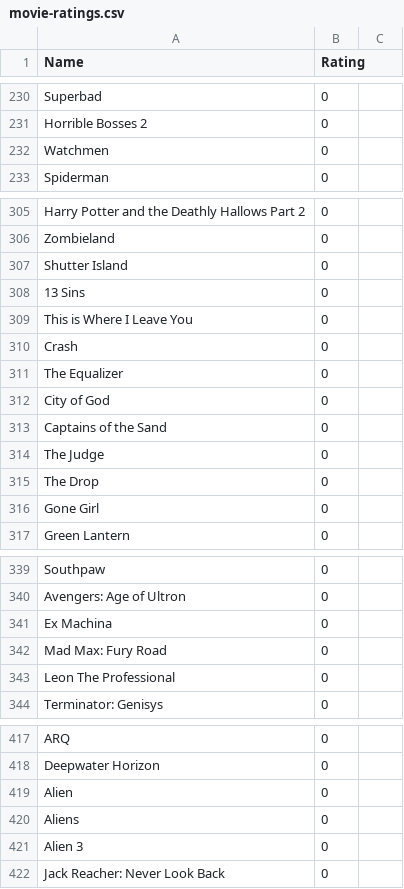
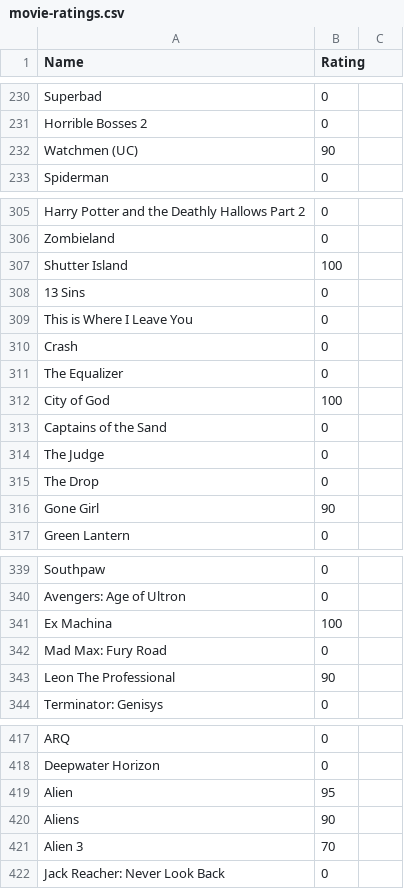
Before and after one commit to CScho96/Film-list, a CSV file: _data/movie-ratings.csv, drawn as a sheet; only a part is shown, gaps mark what is left out; the diff covers the shown part only.

Commit message:
Update movie-ratings.csv

```diff
--- a/_data/movie-ratings.csv
+++ b/_data/movie-ratings.csv
@@ -231,3 +231,3 @@ Superbad,0
 Horrible Bosses 2,0
-Watchmen,0
+Watchmen (UC),90
 Spiderman,0
@@ -306,3 +306,3 @@ Harry Potter and the Deathly Hallows Part 2,0
 Zombieland,0
-Shutter Island,0
+Shutter Island,100
 13 Sins,0
@@ -311,3 +311,3 @@ Crash,0
 The Equalizer,0
-City of God,0
+City of God,100
 Captains of the Sand,0
@@ -315,3 +315,3 @@ The Judge,0
 The Drop,0
-Gone Girl,0
+Gone Girl,90
 Green Lantern,0
@@ -340,5 +340,5 @@ Southpaw,0
 Avengers: Age of Ultron,0
-Ex Machina,0
+Ex Machina,100
 Mad Max: Fury Road,0
-Leon The Professional,0
+Leon The Professional,90
 Terminator: Genisys,0
@@ -418,5 +418,5 @@ ARQ,0
 Deepwater Horizon,0
-Alien,0
-Aliens,0
-Alien 3,0
+Alien,95
+Aliens,90
+Alien 3,70
 Jack Reacher: Never Look Back,0
```
Also changed, not shown: 4 added rows, 4 removed rows and 25 edited cells elsewhere in this file.
